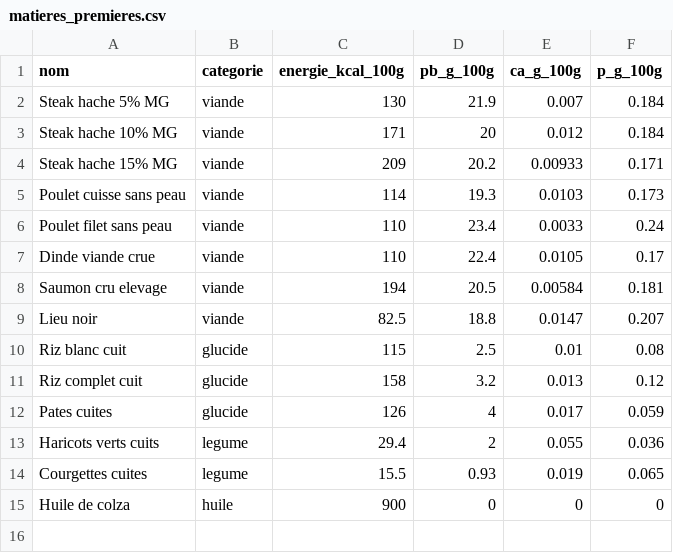
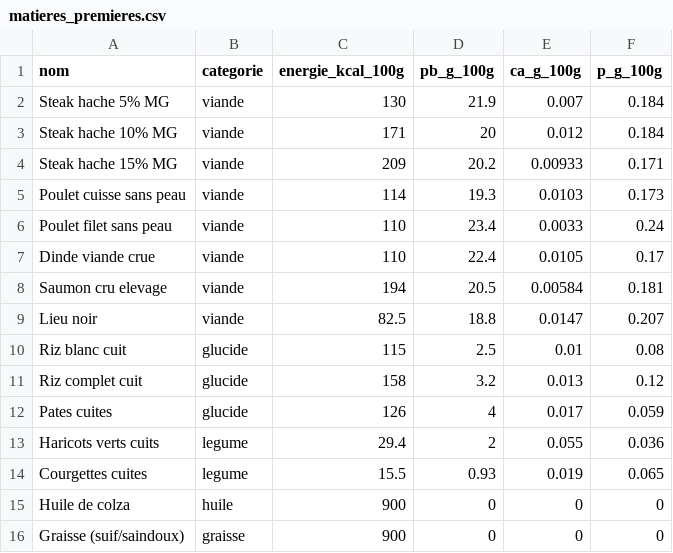
Before and after one commit to ElRaphaaa/ration-calculator, a CSV file: data/matieres_premieres.csv, drawn as a sheet.

```diff
--- a/data/matieres_premieres.csv
+++ b/data/matieres_premieres.csv
@@ -15 +15,2 @@ Courgettes cuites,legume,15.5,0.93,0.019,0.065
 Huile de colza,huile,900,0,0,0
+Graisse (suif/saindoux),graisse,900,0,0,0
```
Also changed, not shown: 2 other files.
